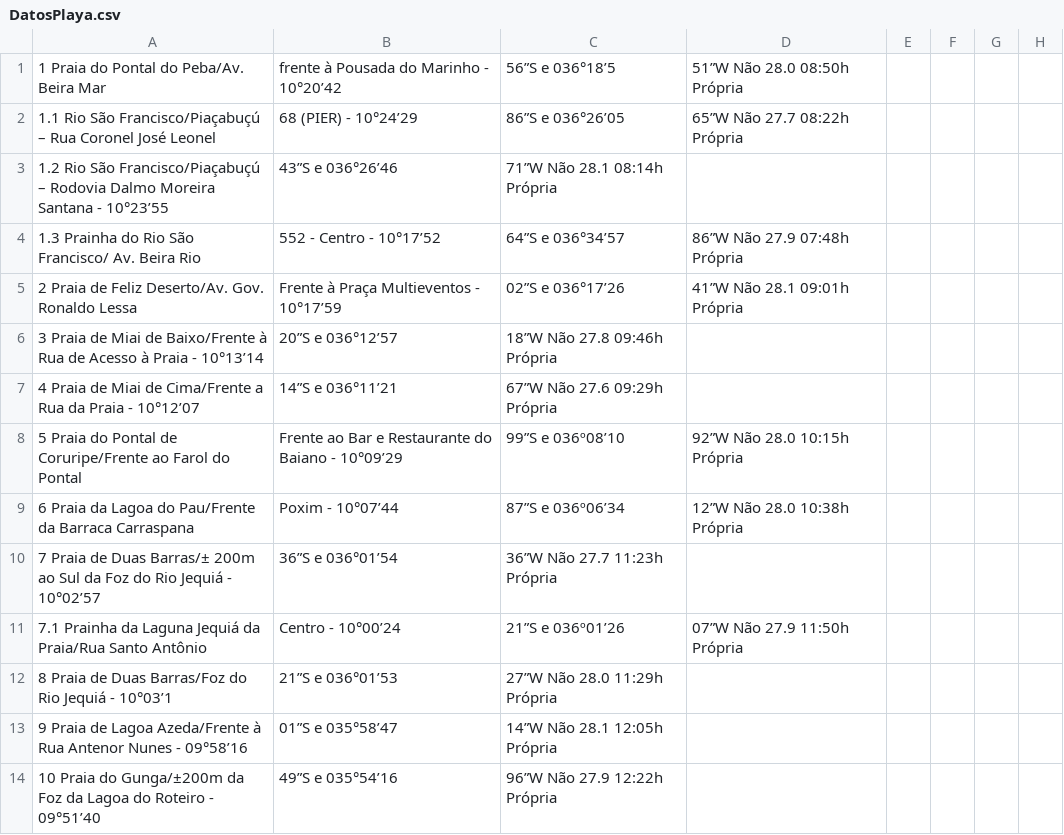
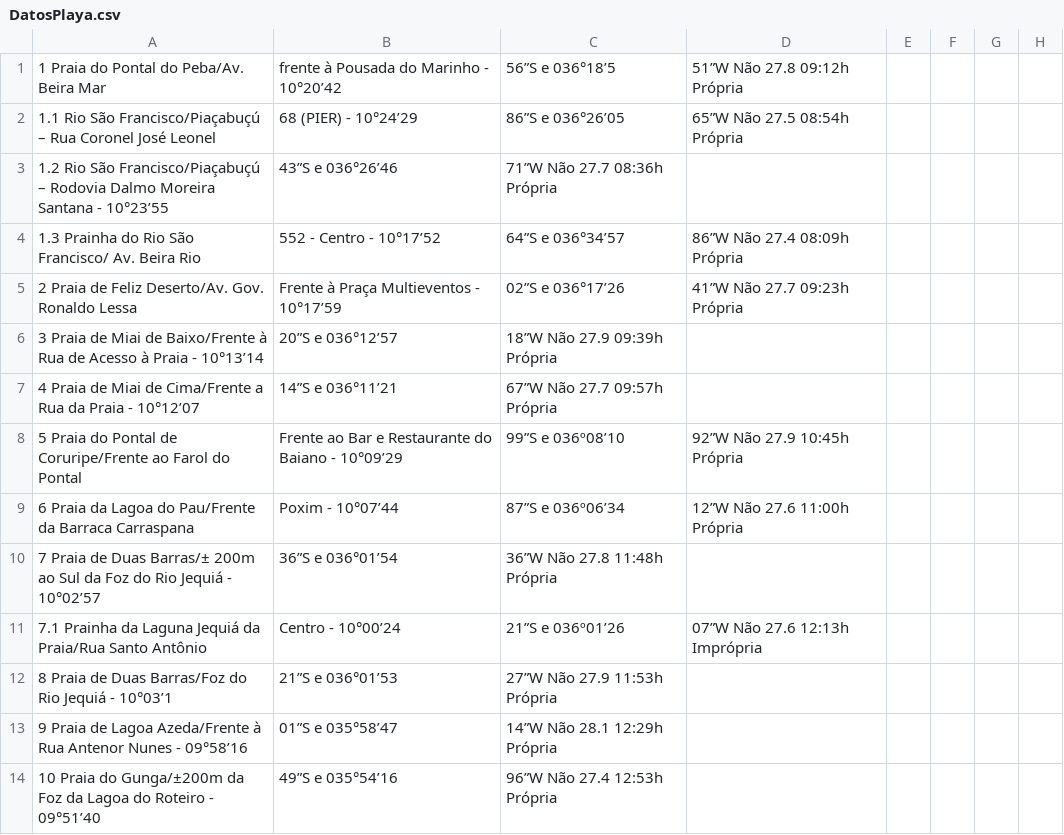
Before and after one commit to rusosnith/playas-brasil, a CSV file: DatosPlaya.csv, drawn as a sheet; only a part is shown; the diff covers the shown part only.

```diff
--- a/DatosPlaya.csv
+++ b/DatosPlaya.csv
@@ -1,14 +1,14 @@
-1 Praia do Pontal do Peba/Av. Beira Mar, frente à Pousada do Marinho - 10°20’42,56”S e 036°18’5,51”W Não 28.0 08:50h Própria
-1.1 Rio São Francisco/Piaçabuçú – Rua Coronel José Leonel, 68 (PIER) - 10°24’29,86”S e 036°26’05,65”W Não 27.7 08:22h Própria
-1.2 Rio São Francisco/Piaçabuçú – Rodovia Dalmo Moreira Santana - 10°23’55,43”S e 036°26’46,71”W Não 28.1 08:14h Própria
-1.3 Prainha do Rio São Francisco/ Av. Beira Rio,552 - Centro - 10°17’52,64”S e 036°34’57,86”W Não 27.9 07:48h Própria
-2 Praia de Feliz Deserto/Av. Gov. Ronaldo Lessa, Frente à Praça Multieventos - 10°17’59,02”S e 036°17’26,41”W Não 28.1 09:01h Própria
-3 Praia de Miai de Baixo/Frente à Rua de Acesso à Praia - 10°13’14,20”S e 036°12’57,18”W Não 27.8 09:46h Própria
-4 Praia de Miai de Cima/Frente a Rua da Praia - 10°12’07,14”S e 036°11’21,67”W Não 27.6 09:29h Própria
-5 Praia do Pontal de Coruripe/Frente ao Farol do Pontal, Frente ao Bar e Restaurante do Baiano - 10°09’29,99”S e 036º08’10,92”W Não 28.0 10:15h Própria
-6 Praia da Lagoa do Pau/Frente da Barraca Carraspana, Poxim - 10°07’44,87”S e 036º06’34,12”W Não 28.0 10:38h Própria
-7 Praia de Duas Barras/± 200m ao Sul da Foz do Rio Jequiá - 10°02’57,36”S e 036°01’54,36”W Não 27.7 11:23h Própria
-7.1 Prainha da Laguna Jequiá da Praia/Rua Santo Antônio, Centro - 10°00’24,21”S e 036º01’26,07”W Não 27.9 11:50h Própria
-8 Praia de Duas Barras/Foz do Rio Jequiá - 10°03’1,21”S e 036°01’53,27”W Não 28.0 11:29h Própria
-9 Praia de Lagoa Azeda/Frente à Rua Antenor Nunes - 09°58’16,01”S e 035°58’47,14”W Não 28.1 12:05h Própria
-10 Praia do Gunga/±200m da Foz da Lagoa do Roteiro - 09°51’40,49”S e 035°54’16,96”W Não 27.9 12:22h Própria
+1 Praia do Pontal do Peba/Av. Beira Mar, frente à Pousada do Marinho - 10°20’42,56”S e 036°18’5,51”W Não 27.8 09:12h Própria
+1.1 Rio São Francisco/Piaçabuçú – Rua Coronel José Leonel, 68 (PIER) - 10°24’29,86”S e 036°26’05,65”W Não 27.5 08:54h Própria
+1.2 Rio São Francisco/Piaçabuçú – Rodovia Dalmo Moreira Santana - 10°23’55,43”S e 036°26’46,71”W Não 27.7 08:36h Própria
+1.3 Prainha do Rio São Francisco/ Av. Beira Rio,552 - Centro - 10°17’52,64”S e 036°34’57,86”W Não 27.4 08:09h Própria
+2 Praia de Feliz Deserto/Av. Gov. Ronaldo Lessa, Frente à Praça Multieventos - 10°17’59,02”S e 036°17’26,41”W Não 27.7 09:23h Própria
+3 Praia de Miai de Baixo/Frente à Rua de Acesso à Praia - 10°13’14,20”S e 036°12’57,18”W Não 27.9 09:39h Própria
+4 Praia de Miai de Cima/Frente a Rua da Praia - 10°12’07,14”S e 036°11’21,67”W Não 27.7 09:57h Própria
+5 Praia do Pontal de Coruripe/Frente ao Farol do Pontal, Frente ao Bar e Restaurante do Baiano - 10°09’29,99”S e 036º08’10,92”W Não 27.9 10:45h Própria
+6 Praia da Lagoa do Pau/Frente da Barraca Carraspana, Poxim - 10°07’44,87”S e 036º06’34,12”W Não 27.6 11:00h Própria
+7 Praia de Duas Barras/± 200m ao Sul da Foz do Rio Jequiá - 10°02’57,36”S e 036°01’54,36”W Não 27.8 11:48h Própria
+7.1 Prainha da Laguna Jequiá da Praia/Rua Santo Antônio, Centro - 10°00’24,21”S e 036º01’26,07”W Não 27.6 12:13h Imprópria
+8 Praia de Duas Barras/Foz do Rio Jequiá - 10°03’1,21”S e 036°01’53,27”W Não 27.9 11:53h Própria
+9 Praia de Lagoa Azeda/Frente à Rua Antenor Nunes - 09°58’16,01”S e 035°58’47,14”W Não 28.1 12:29h Própria
+10 Praia do Gunga/±200m da Foz da Lagoa do Roteiro - 09°51’40,49”S e 035°54’16,96”W Não 27.4 12:53h Própria
```
Also changed, not shown: 50 edited cells elsewhere in this file, DatosPlaya_completo.csv, 1 other file.
